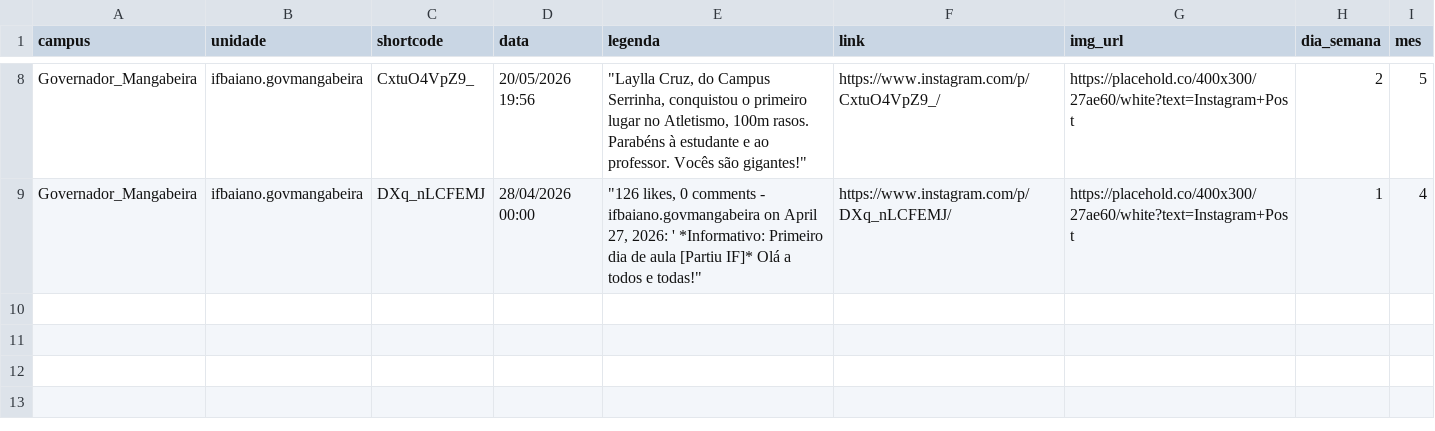
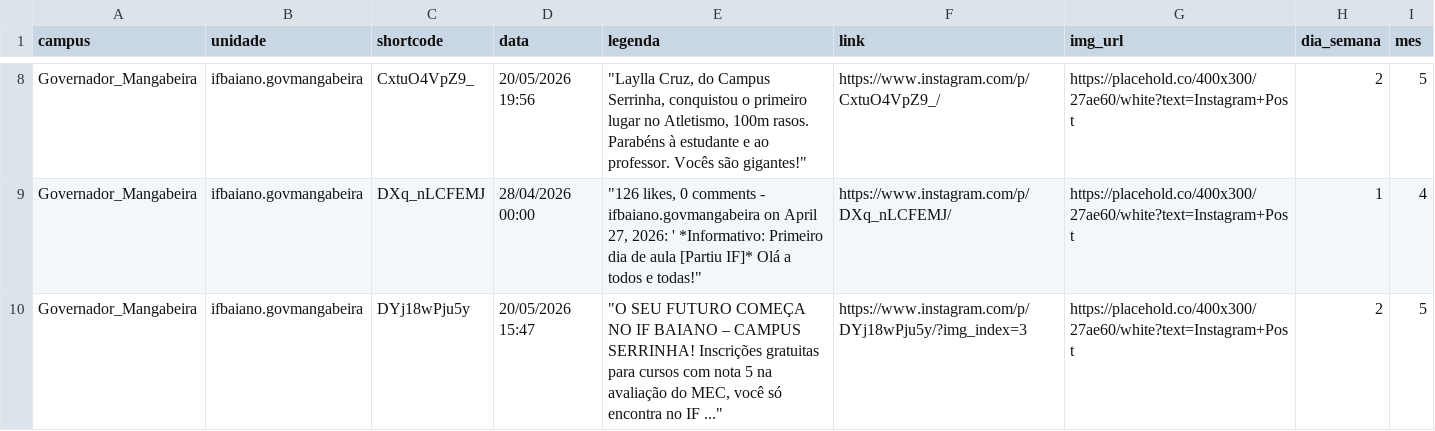
Before and after one commit to ascomifbaiano/socialmedia, a CSV file: data/Governador_Mangabeira/Governador_Mangabeira_2026.csv, drawn as a sheet; only a part is shown, gaps mark what is left out.

```diff
--- a/data/Governador_Mangabeira/Governador_Mangabeira_2026.csv
+++ b/data/Governador_Mangabeira/Governador_Mangabeira_2026.csv
@@ -9 +9,2 @@
 "Governador_Mangabeira","ifbaiano.govmangabeira","DXq_nLCFEMJ","28/04/2026 00:00","""126 likes, 0 comments - ifbaiano.govmangabeira on April 27, 2026: ' *Informativo: Primeiro dia de aula [Partiu IF]* Olá a todos e todas!""","https://www.instagram.com/p/DXq_nLCFEMJ/","https://placehold.co/400x300/27ae60/white?text=Instagram+Post","1","4"
+"Governador_Mangabeira","ifbaiano.govmangabeira","DYj18wPju5y","20/05/2026 15:47","""O SEU FUTURO COMEÇA NO IF BAIANO – CAMPUS SERRINHA! Inscrições gratuitas para cursos com nota 5 na avaliação do MEC, você só encontra no IF ...""","https://www.instagram.com/p/DYj18wPju5y/?img_index=3","https://placehold.co/400x300/27ae60/white?text=Instagram+Post","2","5"
```
Also changed, not shown: data/Bom_Jesus_da_Lapa/Bom_Jesus_da_Lapa_2026.csv, data/Itapetinga/Itapetinga_2026.csv, 4 other files.
